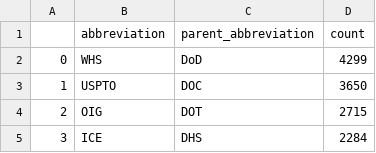
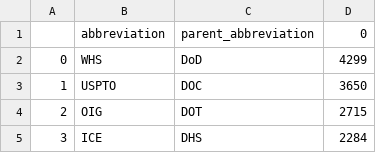
Before and after one commit to Polydelta-ai/FOIA-Data-Exploration, a CSV file: freqdocs_agencies.csv, drawn as a sheet; only a part is shown.

Commit message:
freqdocs agency counts

```diff
--- a/freqdocs_agencies.csv
+++ b/freqdocs_agencies.csv
@@ -1,2 +1,2 @@
-,abbreviation,parent_abbreviation,count
+,abbreviation,parent_abbreviation,0
 0,WHS,DoD,4299
```
Also changed, not shown: 1 other file.
